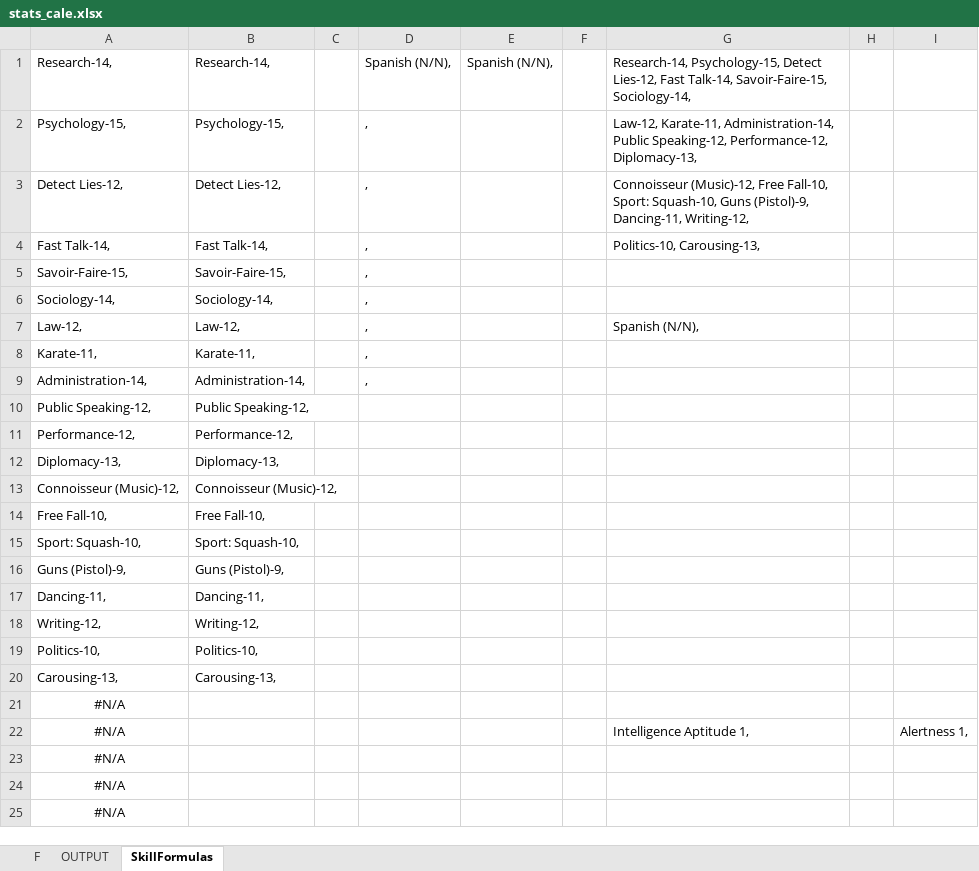
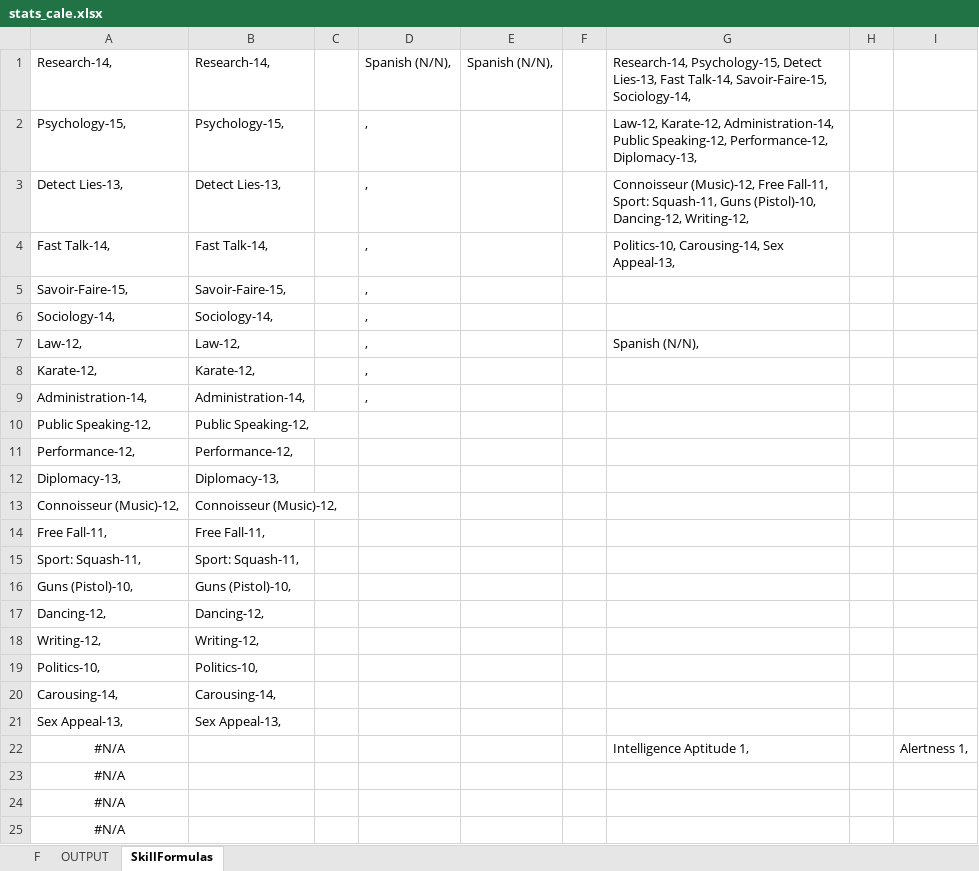
Before and after one commit to darishante/posthuman-text, an Excel workbook: haunting_mars/stats_cale.xlsx, sheet SkillFormulas, drawn as a sheet; only a part is shown; values as stored, in another font and other column widths than the file's, no borders; removed rows and columns are numbered as before the commit, all else as after; the diff names each change by its address in the sheet, - before the commit and + after, or states it on an @@ line.

```diff
--- a/haunting_mars/stats_cale.xlsx (sheet SkillFormulas)
+++ b/haunting_mars/stats_cale.xlsx (sheet SkillFormulas)
-G1: …Psychology-15, Detect Lies-12, Fast Talk-14,…
+G1: …Psychology-15, Detect Lies-13, Fast Talk-14,…
-G2: Law-12, Karate-11, Administration-14, Public…
+G2: Law-12, Karate-12, Administration-14, Public…
-A3: Detect Lies-12,
+A3: Detect Lies-13,
-B3: Detect Lies-12,
+B3: Detect Lies-13,
-G3: …(Music)-12, Free Fall-10, Sport: Squash-10, Guns (Pistol)-9, Dancing-11, Writing-12,
+G3: …(Music)-12, Free Fall-11, Sport: Squash-11, Guns (Pistol)-10, Dancing-12, Writing-12,
-G4: Politics-10, Carousing-13,
+G4: Politics-10, Carousing-14, Sex Appeal-13,
-A8: Karate-11,
+A8: Karate-12,
-B8: Karate-11,
+B8: Karate-12,
-A14: Free Fall-10,
+A14: Free Fall-11,
-B14: Free Fall-10,
+B14: Free Fall-11,
-A15: Sport: Squash-10,
+A15: Sport: Squash-11,
-B15: Sport: Squash-10,
+B15: Sport: Squash-11,
-A16: Guns (Pistol)-9,
+A16: Guns (Pistol)-10,
-B16: Guns (Pistol)-9,
+B16: Guns (Pistol)-10,
-A17: Dancing-11,
+A17: Dancing-12,
-B17: Dancing-11,
+B17: Dancing-12,
-A20: Carousing-13,
+A20: Carousing-14,
-B20: Carousing-13,
+B20: Carousing-14,
-row 21: #N/A
+row 21: Sex Appeal-13, | Sex Appeal-13,
```
Also changed, not shown: sheet F, sheet OUTPUT, haunting_mars/stats_kwame.xlsx, haunting_mars/stats_madison.xlsx, 14 other files.
